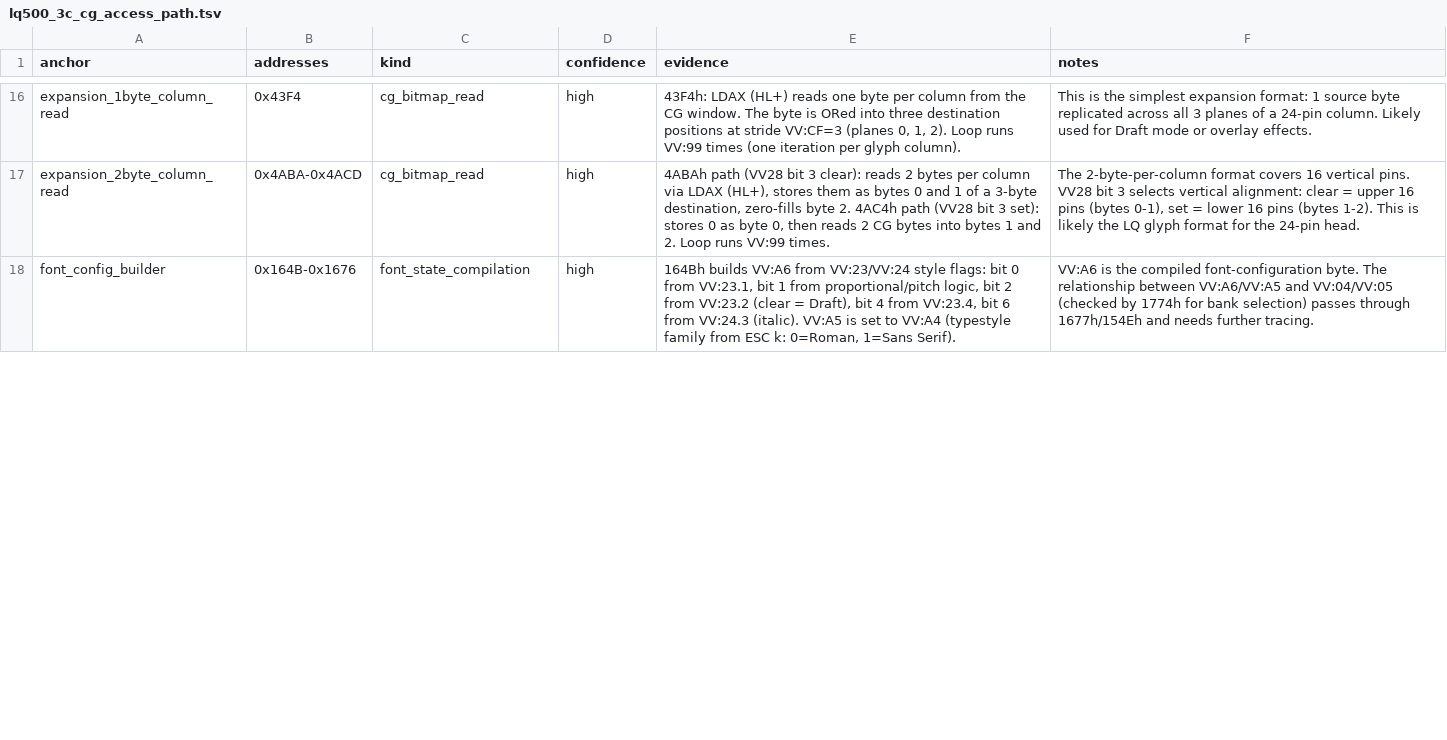
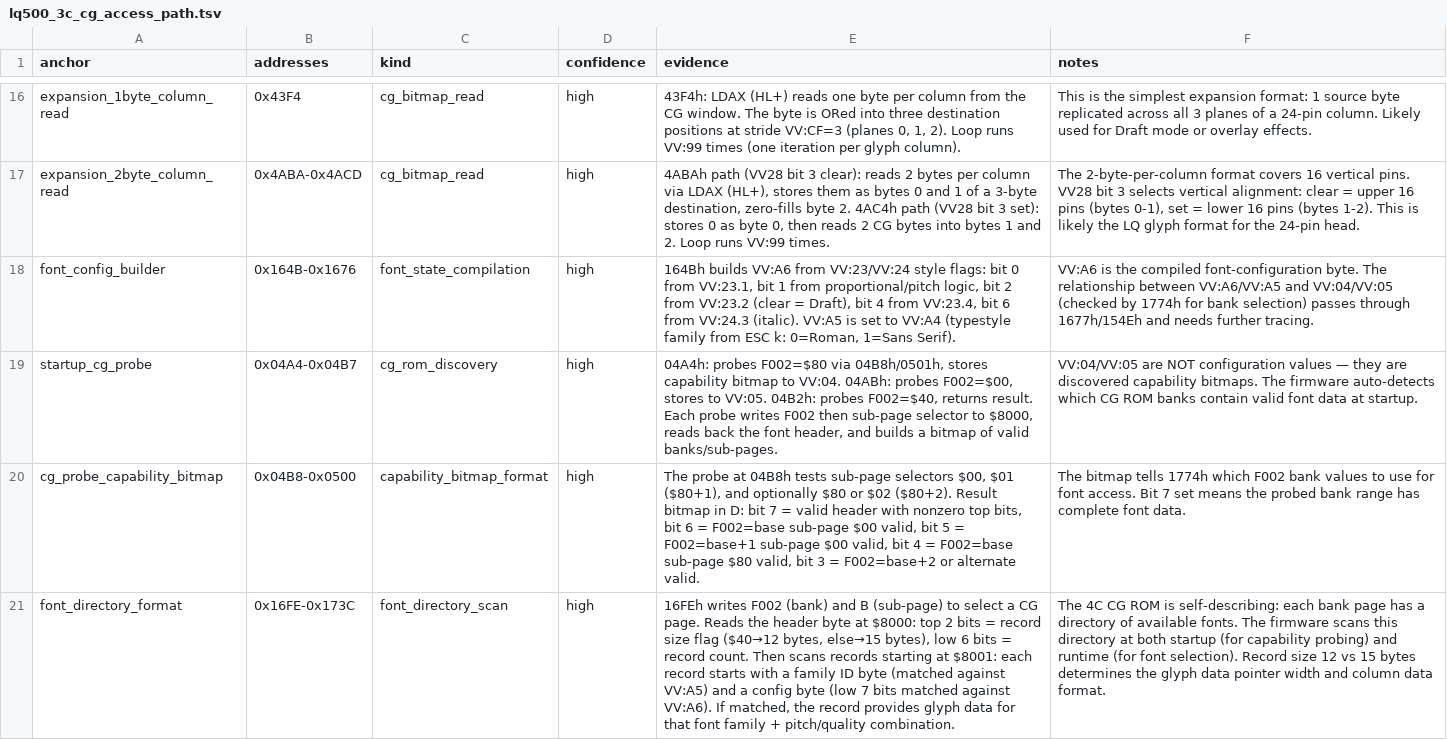
Before and after one commit to RealDeuce/epsonLQ500, a TSV file: data/lq500_3c_cg_access_path.tsv, drawn as a sheet; only a part is shown, gaps mark what is left out; the diff covers the shown part only; the diff names each change by its address in the sheet, - before the commit and + after, or states it on an @@ line.

Commit message:
Document CG font directory structure and startup probe

```diff
--- a/data/lq500_3c_cg_access_path.tsv
+++ b/data/lq500_3c_cg_access_path.tsv
+row 19: startup_cg_probe | 0x04A4-0x04B7 | cg_rom_discovery | high | 04A4h: probes F002=$80 via 04B8h/0501h, stores capability bitmap to VV:04. 04ABh: probes F002=$00, stores to VV:05. 04B2h: probes F002=$40, returns result. Each probe writes F002 then sub-page selector to $8000, reads back the font header, and builds a bitmap of valid banks/sub-pages. | VV:04/VV:05 are NOT configuration values — they are discovered capability bitmaps. The firmware auto-detects which CG ROM banks contain valid font data at startup.
+row 20: cg_probe_capability_bitmap | 0x04B8-0x0500 | capability_bitmap_format | high | The probe at 04B8h tests sub-page selectors $00, $01 ($80+1), and optionally $80 or $02 ($80+2). Result bitmap in D: bit 7 = valid header with nonzero top bits, bit 6 = F002=base sub-page $00 valid, bit 5 = F002=base+1 sub-page $00 valid, bit 4 = F002=base sub-page $80 valid, bit 3 = F002=base+2 or alternate valid. | The bitmap tells 1774h which F002 bank values to use for font access. Bit 7 set means the probed bank range has complete font data.
+row 21: font_directory_format | 0x16FE-0x173C | font_directory_scan | high | 16FEh writes F002 (bank) and B (sub-page) to select a CG page. Reads the header byte at $8000: top 2 bits = record size flag ($40→12 bytes, else→15 bytes), low 6 bits = record count. Then scans records starting at $8001: each record starts with a family ID byte (matched against VV:A5) and a config byte (low 7 bits matched against VV:A6). If matched, the record provides glyph data for that font family + pitch/quality combination. | The 4C CG ROM is self-describing: each bank page has a directory of available fonts. The firmware scans this directory at both startup (for capability probing) and runtime (for font selection). Record size 12 vs 15 bytes determines the glyph data pointer width and column data format.
```
Also changed, not shown: 1 added row and 2 edited cells elsewhere in this file, 1 other file.
